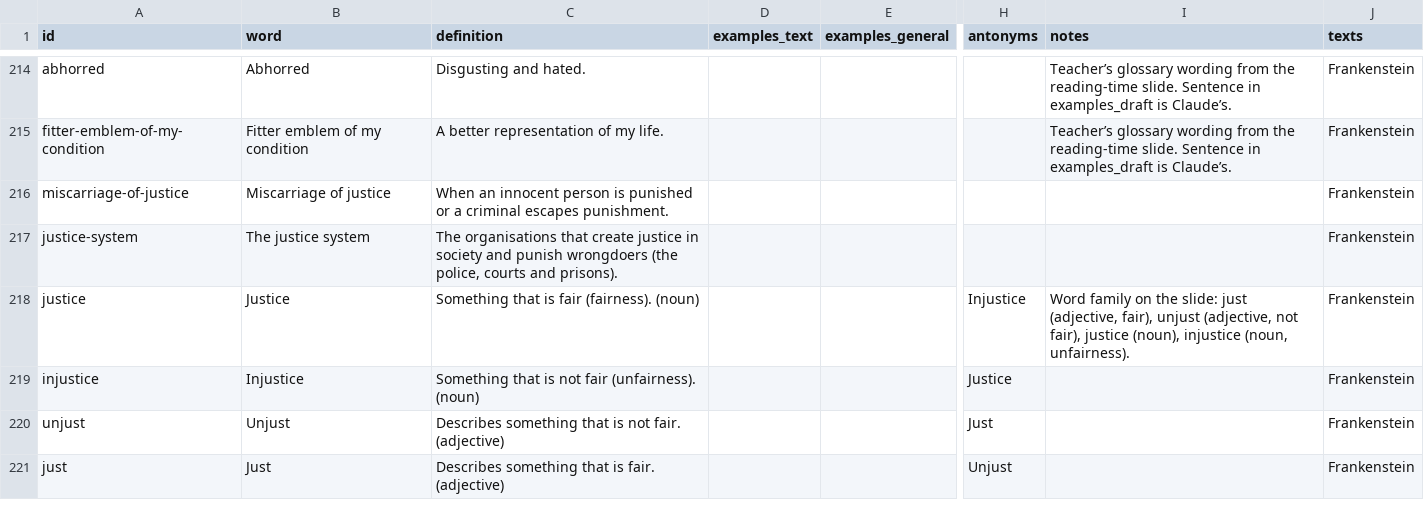
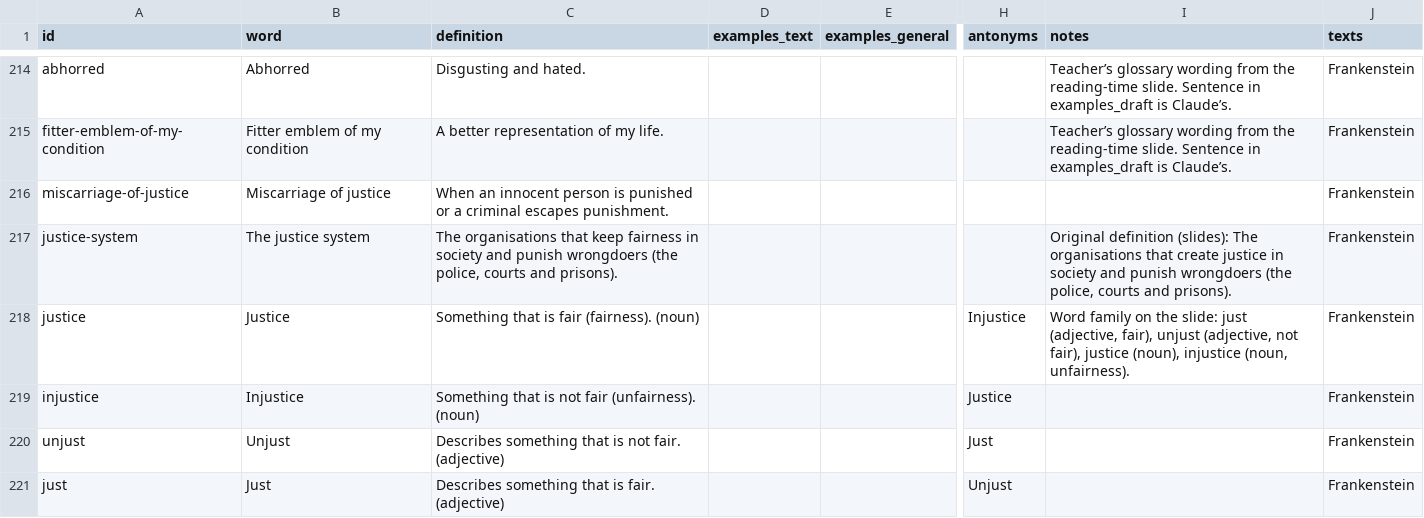
Before and after one commit to gca-revise/gca-revise.github.io, a CSV file: vocab.csv, drawn as a sheet; only a part is shown, gaps mark what is left out; the diff covers the shown part only; the diff names each change by its address in the sheet, - before the commit and + after, or states it on an @@ line.

```diff
--- a/vocab.csv
+++ b/vocab.csv
-C217 (definition): …organisations that create justice in society…
+C217 (definition): …organisations that keep fairness in society…
-I217 (notes): (empty)
+I217 (notes): Original definition (slides): The organisations that create justice in society and punish wrongdoers (the police, courts and prisons).
```
Also changed, not shown: 58 edited cells elsewhere in this file, 5 other files.
